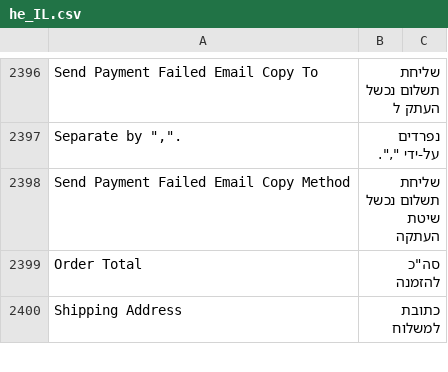
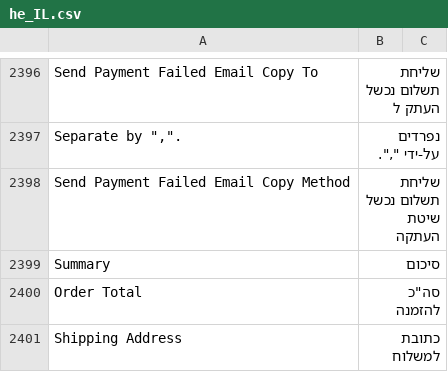
Before and after one commit to magento-l10n/language-he_IL, a CSV file: he_IL.csv, drawn as a sheet; only a part is shown, gaps mark what is left out; the diff names each change by its address in the sheet, - before the commit and + after, or states it on an @@ line.

Commit message:
Updating translations from Crowdin.

```diff
--- a/he_IL.csv
+++ b/he_IL.csv
+row 2399: Summary | סיכום
```
Also changed, not shown: 1 other file.
